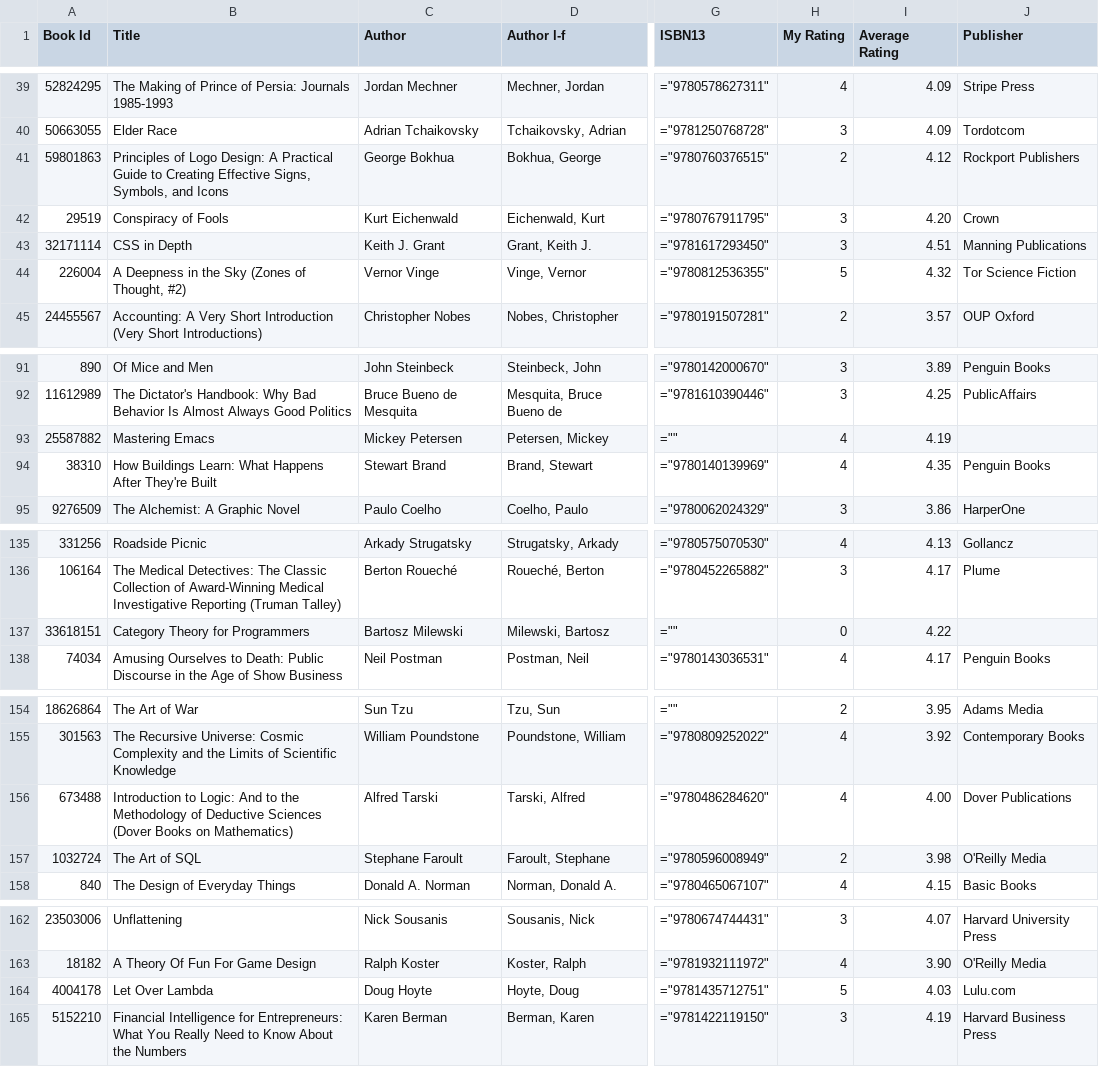
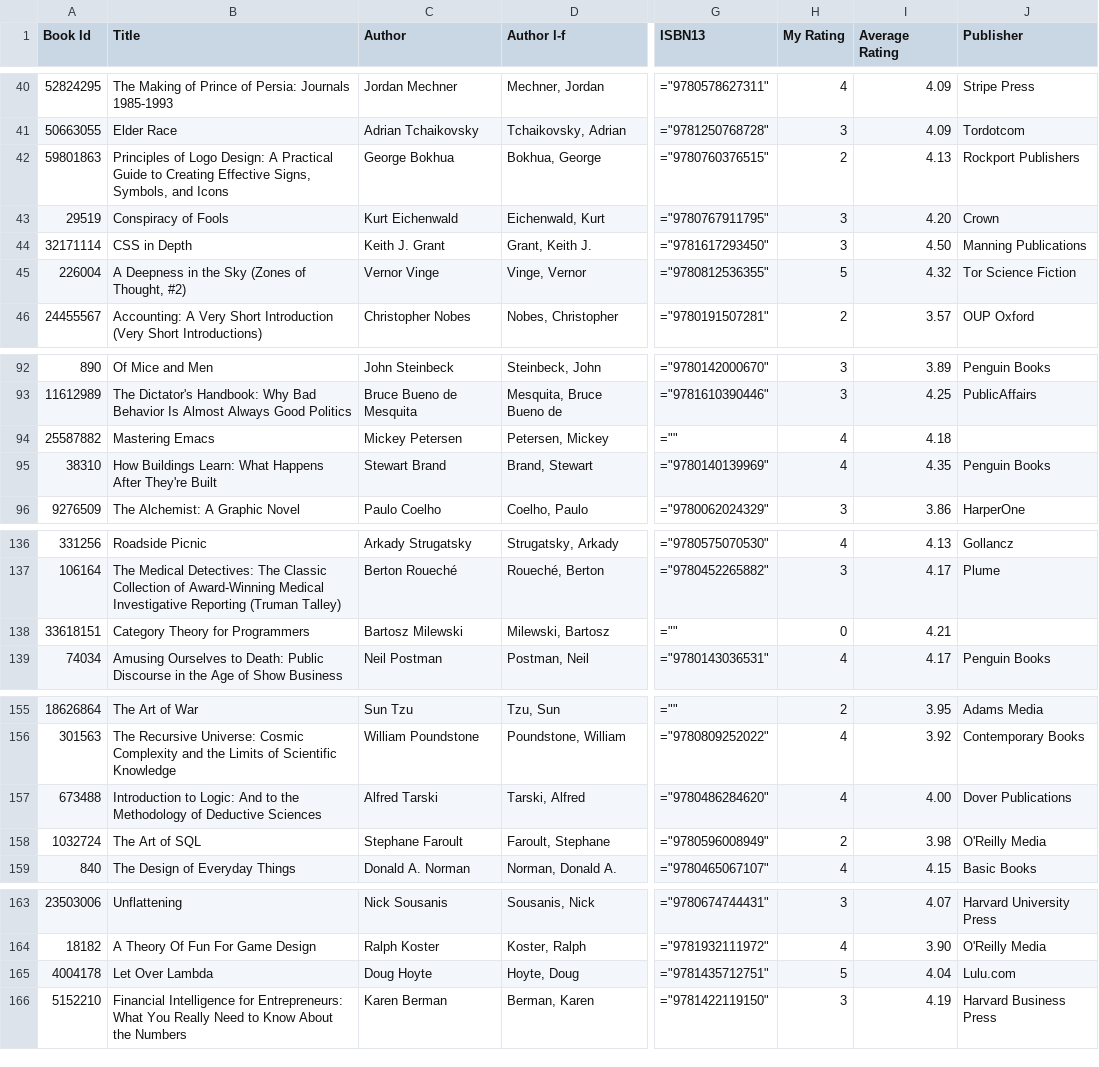
Before and after one commit to ananthakumaran/ananthakumaran.github.com, a CSV file: books.csv, drawn as a sheet; only a part is shown, gaps mark what is left out; addresses are those after the commit; the diff covers the shown part only; the diff names each change by its address in the sheet, - before the commit and + after, or states it on an @@ line.

Commit message:
update books

```diff
--- a/books.csv
+++ b/books.csv
-I42 (Average Rating): 4.12
+I42 (Average Rating): 4.13
-I44 (Average Rating): 4.51
+I44 (Average Rating): 4.50
-I94 (Average Rating): 4.19
+I94 (Average Rating): 4.18
-I138 (Average Rating): 4.22
+I138 (Average Rating): 4.21
-B157 (Title): …Deductive Sciences (Dover Books on Mathematics)
+B157 (Title): …Deductive Sciences
-I165 (Average Rating): 4.03
+I165 (Average Rating): 4.04
```
Also changed, not shown: 2 added rows, 1 removed row and 11 edited cells elsewhere in this file, 3 other files.
